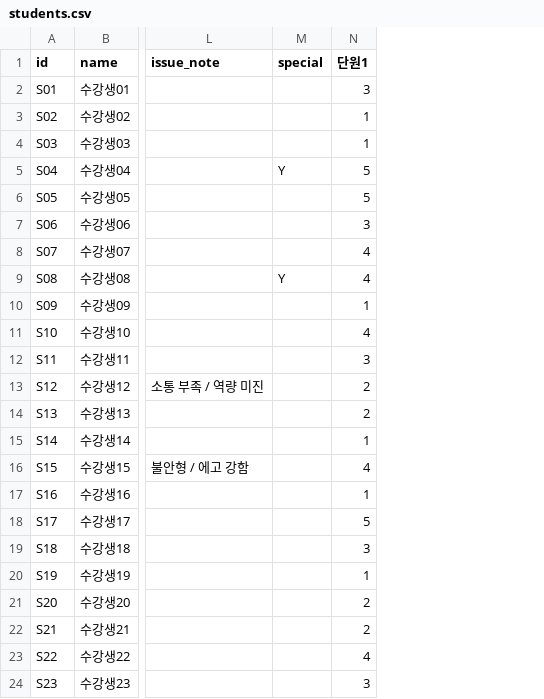
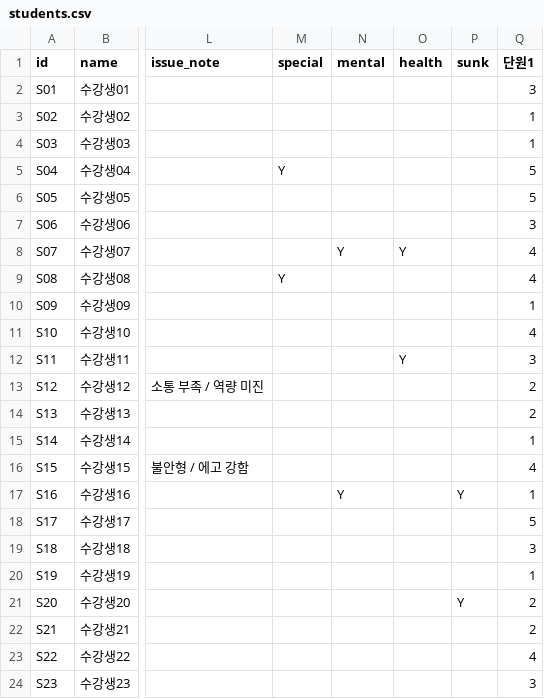
Before and after one commit to hkkima/HK_TeamBuilder, a CSV file: data/sample/students.csv, drawn as a sheet; only a part is shown, gaps mark what is left out; the diff names each change by its address in the sheet, - before the commit and + after, or states it on an @@ line.

```diff
--- a/data/sample/students.csv
+++ b/data/sample/students.csv
+column N (mental), rows 8-17: Y |  |  |  |  |  |  |  |  | Y
+column O (health), rows 8-12: Y |  |  |  | Y
+column P (sunk), rows 17-21: Y |  |  |  | Y
```
Also changed, not shown: data/sample/relations.csv, data/templates/students_template.csv, 17 other files.
